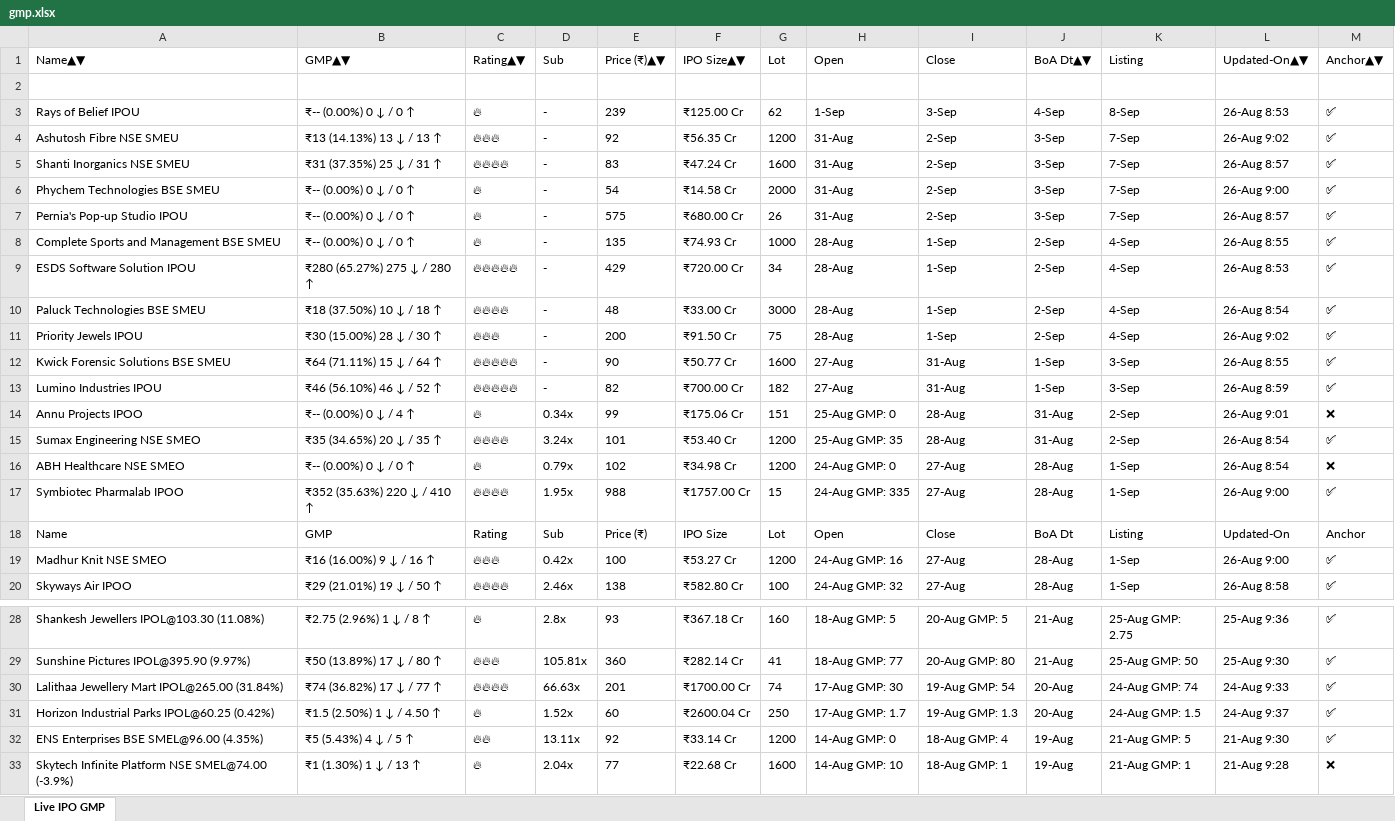
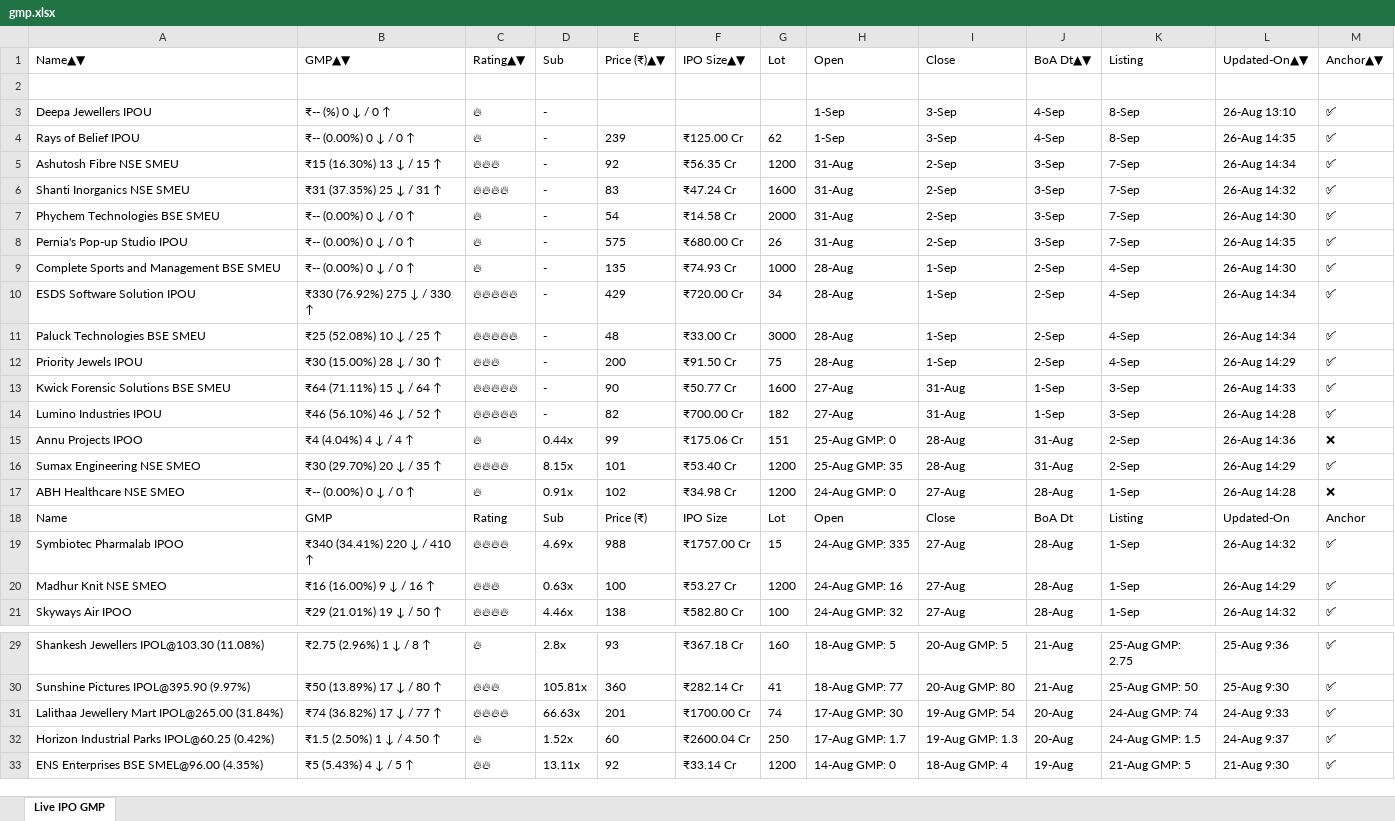
Before and after one commit to ayushpdkushwaha1/ipo-gmp-bot, an Excel workbook: files/gmp.xlsx, sheet Live IPO GMP, drawn as a sheet; only a part is shown, gaps mark what is left out; values as stored, in another font and other column widths than the file's, no borders; removed rows and columns are numbered as before the commit, all else as after; the diff covers the shown part only; the diff names each change by its address in the sheet, - before the commit and + after, or states it on an @@ line.

```diff
--- a/files/gmp.xlsx (sheet Live IPO GMP)
+++ b/files/gmp.xlsx (sheet Live IPO GMP)
+row 3: Deepa Jewellers IPOU | ₹-- (%) 0 ↓ / 0 ↑ | 🔥 | - |  |  |  | 1-Sep | 3-Sep | 4-Sep | 8-Sep | 26-Aug 13:10 | ✅
-L4: 26-Aug 8:53
+L4: 26-Aug 14:35
-B5: ₹13 (14.13%) 13 ↓ / 13 ↑
+B5: ₹15 (16.30%) 13 ↓ / 15 ↑
-L5: 26-Aug 9:02
+L5: 26-Aug 14:34
-L6: 26-Aug 8:57
+L6: 26-Aug 14:32
-L7: 26-Aug 9:00
+L7: 26-Aug 14:30
-L8: 26-Aug 8:57
+L8: 26-Aug 14:35
-L9: 26-Aug 8:55
+L9: 26-Aug 14:30
-B10: ₹280 (65.27%) 275 ↓ / 280 ↑
+B10: ₹330 (76.92%) 275 ↓ / 330 ↑
-L10: 26-Aug 8:53
+L10: 26-Aug 14:34
-B11: ₹18 (37.50%) 10 ↓ / 18 ↑
+B11: ₹25 (52.08%) 10 ↓ / 25 ↑
-C11: 🔥🔥🔥🔥
+C11: 🔥🔥🔥🔥🔥
-L11: 26-Aug 8:54
+L11: 26-Aug 14:34
-L12: 26-Aug 9:02
+L12: 26-Aug 14:29
-L13: 26-Aug 8:55
+L13: 26-Aug 14:33
-L14: 26-Aug 8:59
+L14: 26-Aug 14:28
-B15: ₹-- (0.00%) 0 ↓ / 4 ↑
+B15: ₹4 (4.04%) 4 ↓ / 4 ↑
-D15: 0.34x
+D15: 0.44x
-L15: 26-Aug 9:01
+L15: 26-Aug 14:36
-B16: ₹35 (34.65%) 20 ↓ / 35 ↑
+B16: ₹30 (29.70%) 20 ↓ / 35 ↑
-D16: 3.24x
+D16: 8.15x
-L16: 26-Aug 8:54
+L16: 26-Aug 14:29
-D17: 0.79x
+D17: 0.91x
-L17: 26-Aug 8:54
+L17: 26-Aug 14:28
-row 17: Symbiotec Pharmalab IPOO | ₹352 (35.63%) 220 ↓ / 410 ↑ | 🔥🔥🔥🔥 | 1.95x | 988 | ₹1757.00 Cr | 15 | 24-Aug GMP: 335 | 27-Aug | 28-Aug | 1-Sep | 26-Aug 9:00 | ✅
+row 19: Symbiotec Pharmalab IPOO | ₹340 (34.41%) 220 ↓ / 410 ↑ | 🔥🔥🔥🔥 | 4.69x | 988 | ₹1757.00 Cr | 15 | 24-Aug GMP: 335 | 27-Aug | 28-Aug | 1-Sep | 26-Aug 14:32 | ✅
-D20: 0.42x
+D20: 0.63x
-L20: 26-Aug 9:00
+L20: 26-Aug 14:29
-D21: 2.46x
+D21: 4.46x
-L21: 26-Aug 8:58
+L21: 26-Aug 14:32
-row 33: Skytech Infinite Platform NSE SMEL@74.00 (-3.9%) | ₹1 (1.30%) 1 ↓ / 13 ↑ | 🔥 | 2.04x | 77 | ₹22.68 Cr | 1600 | 14-Aug GMP: 10 | 18-Aug GMP: 1 | 19-Aug | 21-Aug GMP: 1 | 21-Aug 9:28 | ❌
```
Also changed, not shown: 1 added row, 1 removed row and 11 edited cells elsewhere in this sheet, files/Mainboard_IPOs.xlsx, files/SME_IPOs.xlsx, 2 other files.
